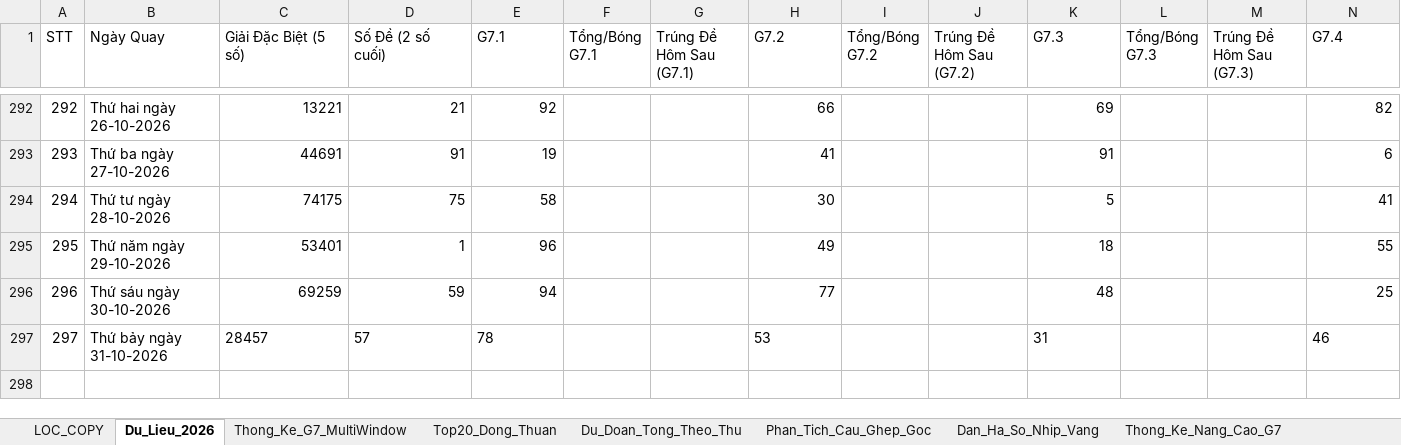
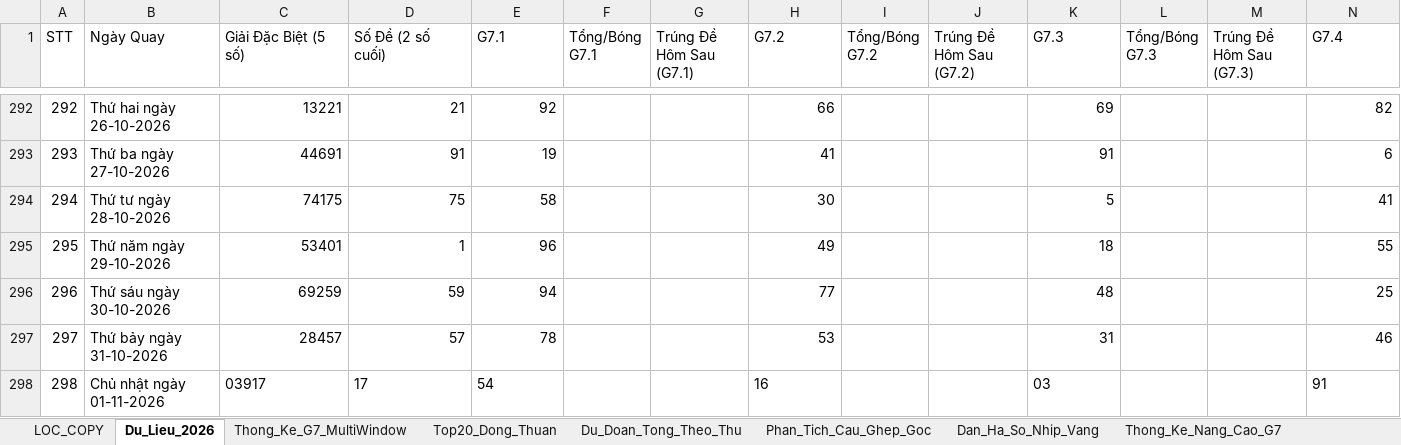
Before and after one commit to happiness2286-dot/57_up_to_75, an Excel workbook: Thong_Ke_G7_Va_Top20_XSMB_2026.xlsx, sheet Du_Lieu_2026, drawn as a sheet; only a part is shown, gaps mark what is left out; values as stored, in another font and other column widths than the file's, no borders; rows hold the shown columns only; the diff names each change by its address in the sheet, - before the commit and + after, or states it on an @@ line.

Commit message:
auto: Cap nhat ket qua XSMB ngay 01/11/2026 18:35 & cache-busting

```diff
--- a/Thong_Ke_G7_Va_Top20_XSMB_2026.xlsx (sheet Du_Lieu_2026)
+++ b/Thong_Ke_G7_Va_Top20_XSMB_2026.xlsx (sheet Du_Lieu_2026)
-C297:E297 alignment: left
+C297:E297 alignment: right
-H297 alignment: left
+H297 alignment: right
-K297 alignment: left
+K297 alignment: right
-N297 alignment: left
+N297 alignment: right
+row 298: 298 | Chủ nhật ngày 01-11-2026 | 03917 | 17 | 54 |  |  | 16 |  |  | 03 |  |  | 91
```
Also changed, not shown: 6 other files.
